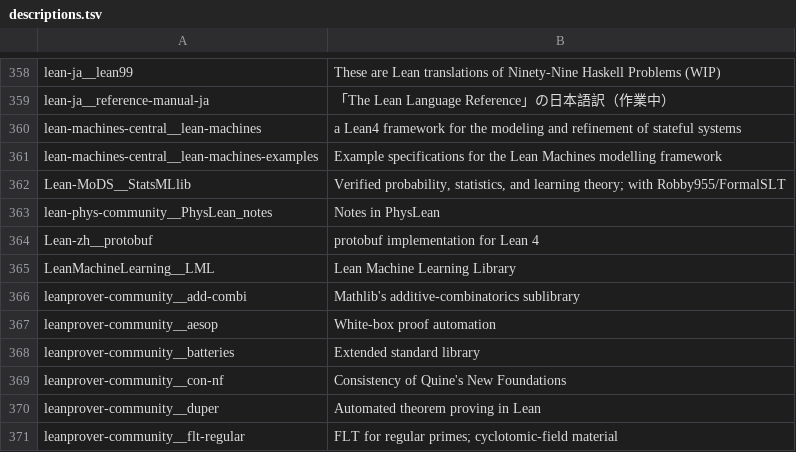
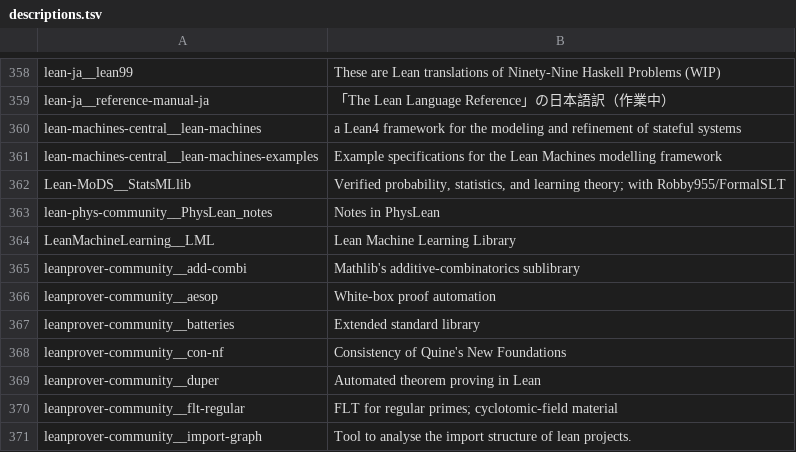
Before and after one commit to dzackgarza/formalization-corpus, a TSV file: descriptions.tsv, drawn as a sheet; only a part is shown, gaps mark what is left out; the shorter side is filled out with more unchanged rows; the diff names each change by its address in the sheet, - before the commit and + after, or states it on an @@ line.

```diff
--- a/descriptions.tsv
+++ b/descriptions.tsv
-row 364: Lean-zh__protobuf | protobuf implementation for Lean 4
```
Also changed, not shown: sources.tsv, 20 other files.
